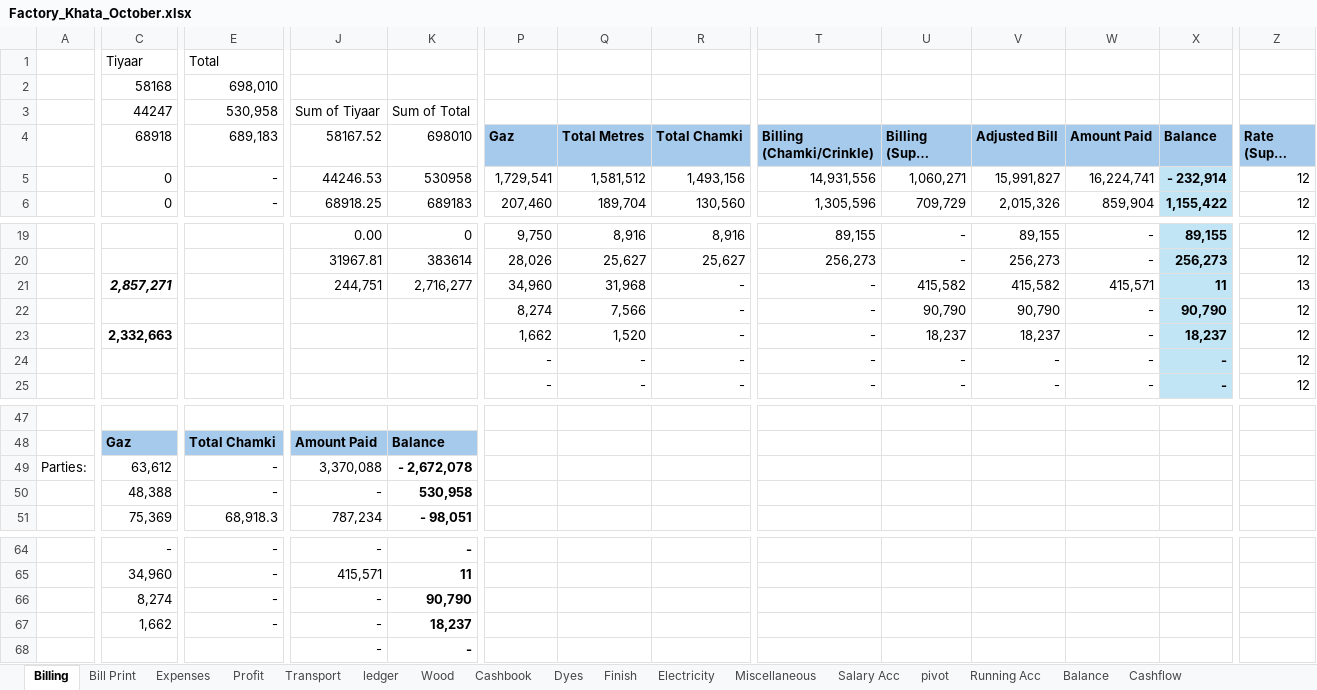
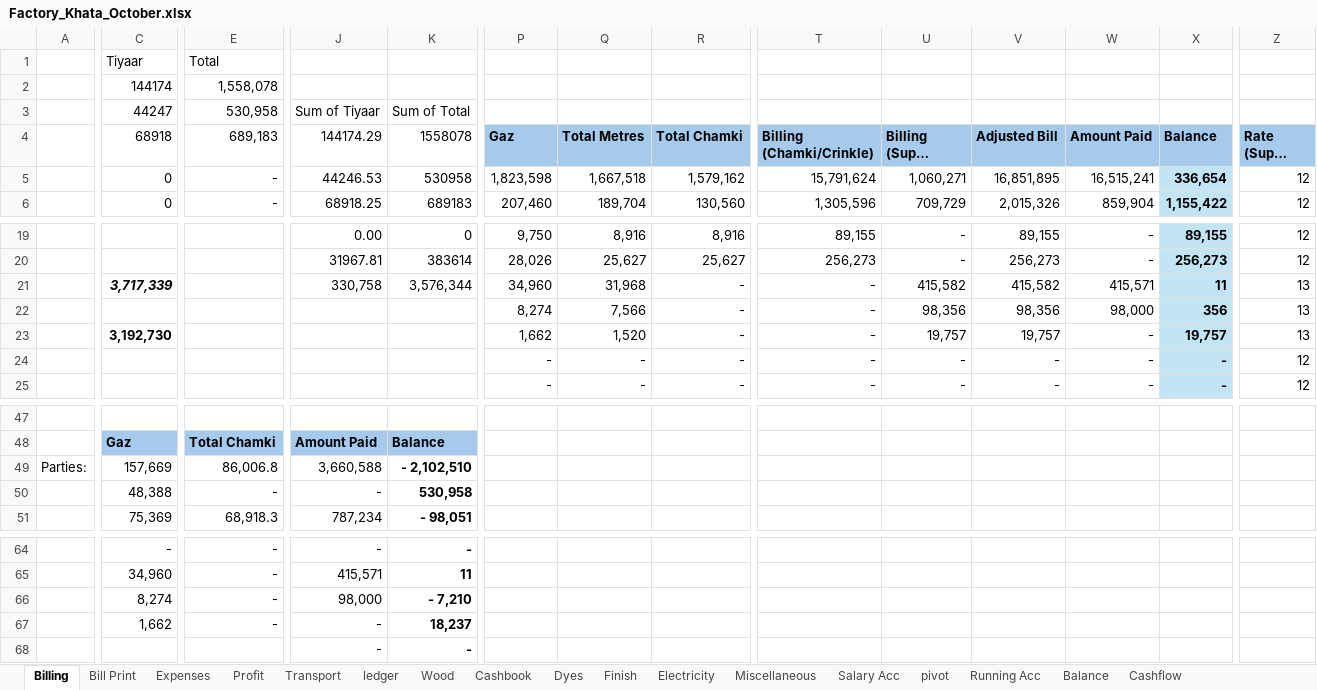
Before and after one commit to omerrazzaq4/AlHamd_Oct, an Excel workbook: Factory_Khata_October.xlsx, sheet Billing, drawn as a sheet; only a part is shown, gaps mark what is left out; long unchanged cells end in …; values as stored, in another font and other column widths than the file's, no borders; table styles not drawn; the diff covers the shown part only; the diff names each change by its address in the sheet, - before the commit and + after, or states it on an @@ line.

```diff
--- a/Factory_Khata_October.xlsx (sheet Billing)
+++ b/Factory_Khata_October.xlsx (sheet Billing)
-C2 (68918): 58168
+C2 (68918): 144174
-E2 (689,183): 698,010
+E2 (689,183): 1,558,078
-J4: 58167.52
+J4: 144174.29
-K4: 698010
+K4: 1558078
-P5 (Gaz): 1,729,541
+P5 (Gaz): 1,823,598
-Q5 (Total Metres): 1,581,512
+Q5 (Total Metres): 1,667,518
-R5 (Total Chamki): 1,493,156
+R5 (Total Chamki): 1,579,162
-T5 (Billing (Chamki/Crinkle)): 14,931,556
+T5 (Billing (Chamki/Crinkle)): 15,791,624
-V5 (Adjusted Bill): 15,991,827
+V5 (Adjusted Bill): 16,851,895
-W5 (Amount Paid): 16,224,741
+W5 (Amount Paid): 16,515,241
-X5 (Balance): - 232,914
+X5 (Balance): 336,654
-C21 (68918): 2,857,271
+C21 (68918): 3,717,339
-J21 (144174.29): 244,751
+J21 (144174.29): 330,758
-K21 (1558078): 2,716,277
+K21 (1558078): 3,576,344
-U22 (Billing (Super Chamki)): 90,790
+U22 (Billing (Super Chamki)): 98,356
-V22 (Adjusted Bill): 90,790
+V22 (Adjusted Bill): 98,356
-W22 (Amount Paid): -
+W22 (Amount Paid): 98,000
-X22 (Balance): 90,790
+X22 (Balance): 356
-Z22:Z23 (Rate (Super Silky)): 12
+Z22:Z23 (Rate (Super Silky)): 13
-C23 (68918): 2,332,663
+C23 (68918): 3,192,730
-U23 (Billing (Super Chamki)): 18,237
+U23 (Billing (Super Chamki)): 19,757
-V23 (Adjusted Bill): 18,237
+V23 (Adjusted Bill): 19,757
-X23 (Balance): 18,237
+X23 (Balance): 19,757
-C49 (68918): 63,612
+C49 (68918): 157,669
-E49 (689,183): -
+E49 (689,183): 86,006.8
-J49 (144174.29): 3,370,088
+J49 (144174.29): 3,660,588
-K49 (1558078): - 2,672,078
+K49 (1558078): - 2,102,510
-J66 (144174.29): -
+J66 (144174.29): 98,000
-K66 (1558078): 90,790
+K66 (1558078): - 7,210
```
Also changed, not shown: 3 edited cells elsewhere in this sheet, sheet Wood, sheet ledger, sheet Cashbook, sheet pivot, sheet Finish, sheet Profit, 4 more sheets, formulas that keep their value, hidden cells, charts or pictures.
